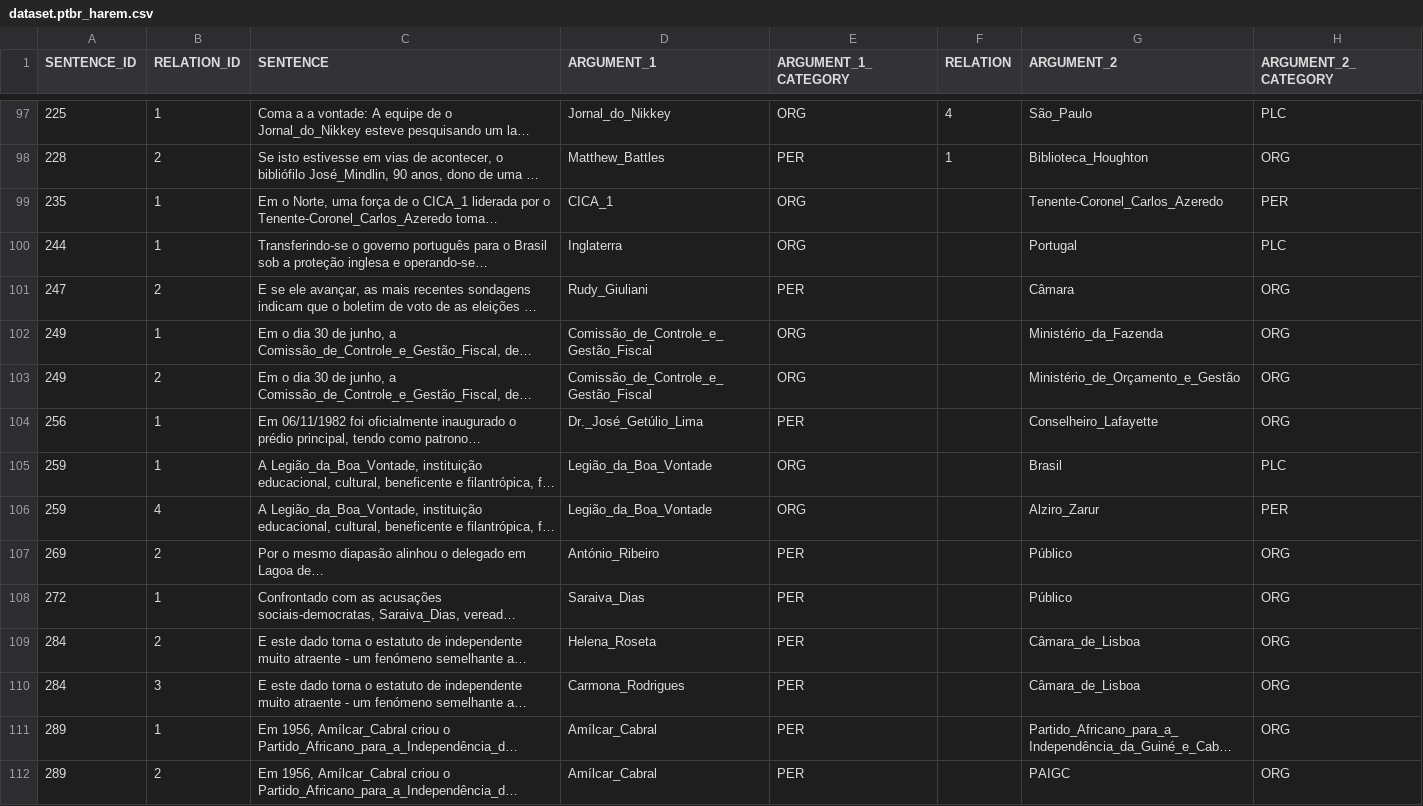
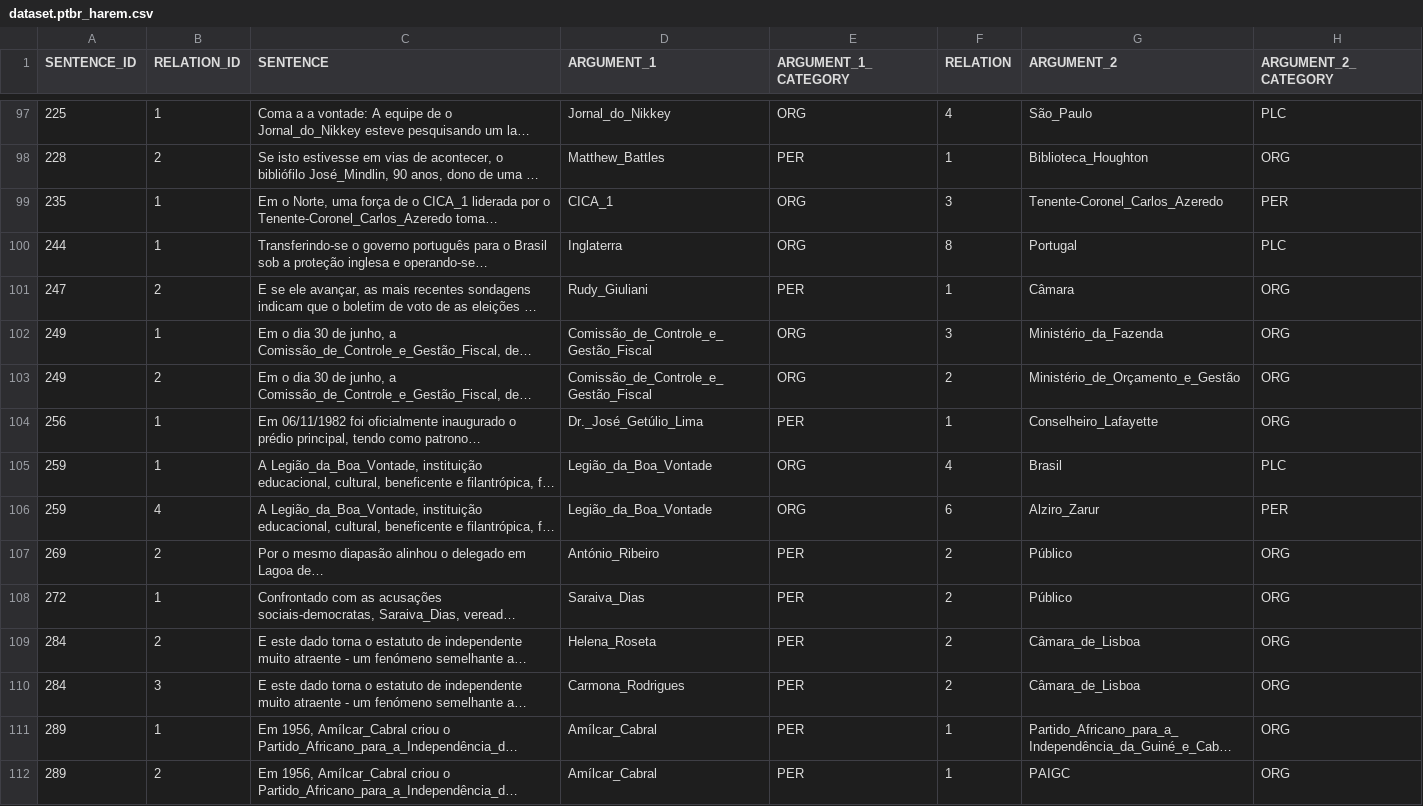
Before and after one commit to juan-burtet/PLN, a CSV file: Trabalho 1/Parte 2/dataset.ptbr_harem.csv, drawn as a sheet; only a part is shown, gaps mark what is left out; long unchanged cells end in …; the diff covers the shown part only; the diff names each change by its address in the sheet, - before the commit and + after, or states it on an @@ line.

Commit message:
dataset tageado aceitavelmente

```diff
--- a/Trabalho 1/Parte 2/dataset.ptbr_harem.csv
+++ b/Trabalho 1/Parte 2/dataset.ptbr_harem.csv
-F99 (RELATION): (empty)
+F99 (RELATION): 3
-F100 (RELATION): (empty)
+F100 (RELATION): 8
-F101 (RELATION): (empty)
+F101 (RELATION): 1
-F102 (RELATION): (empty)
+F102 (RELATION): 3
-F103 (RELATION): (empty)
+F103 (RELATION): 2
-F104 (RELATION): (empty)
+F104 (RELATION): 1
-F105 (RELATION): (empty)
+F105 (RELATION): 4
-F106 (RELATION): (empty)
+F106 (RELATION): 6
-F107:F110 (RELATION): (empty)
+F107:F110 (RELATION): 2
-F111:F112 (RELATION): (empty)
+F111:F112 (RELATION): 1
```
Also changed, not shown: 38 edited cells elsewhere in this file.
